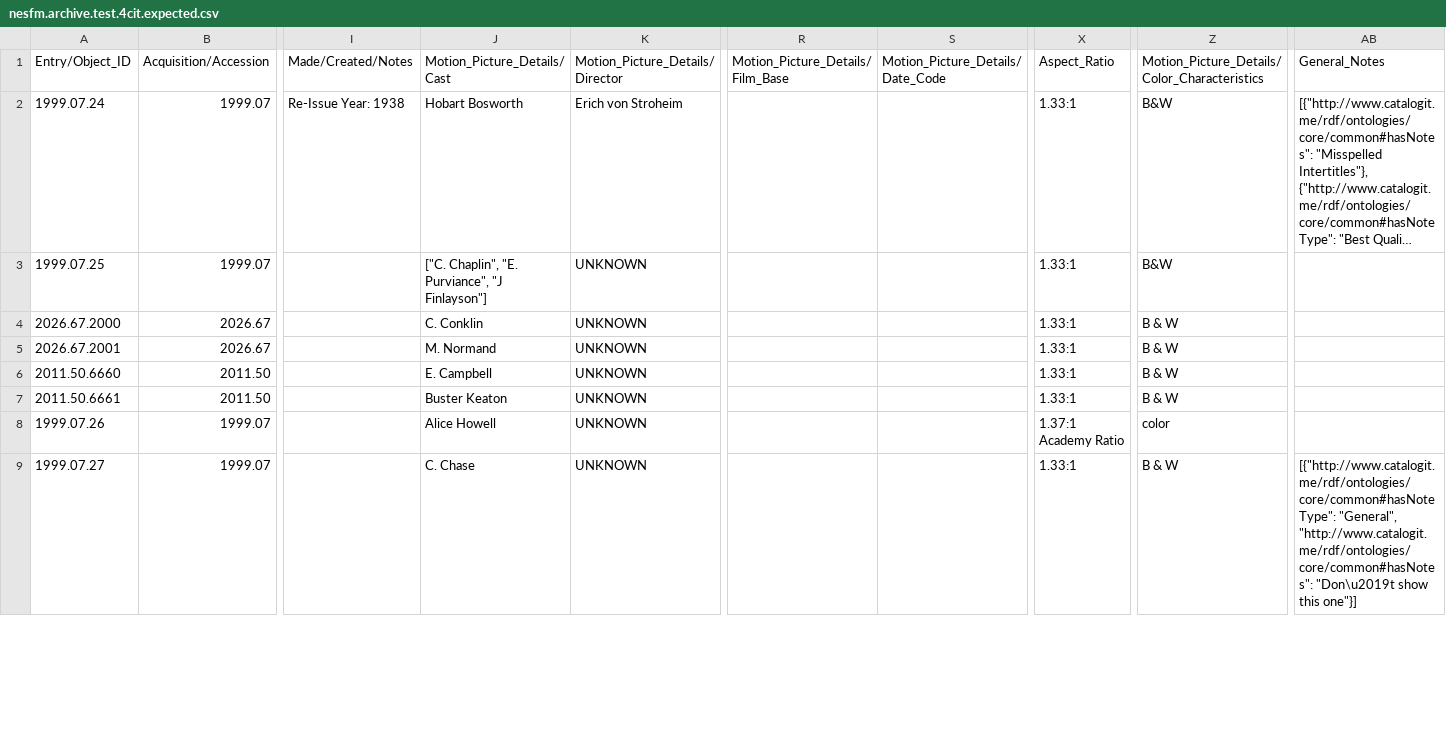
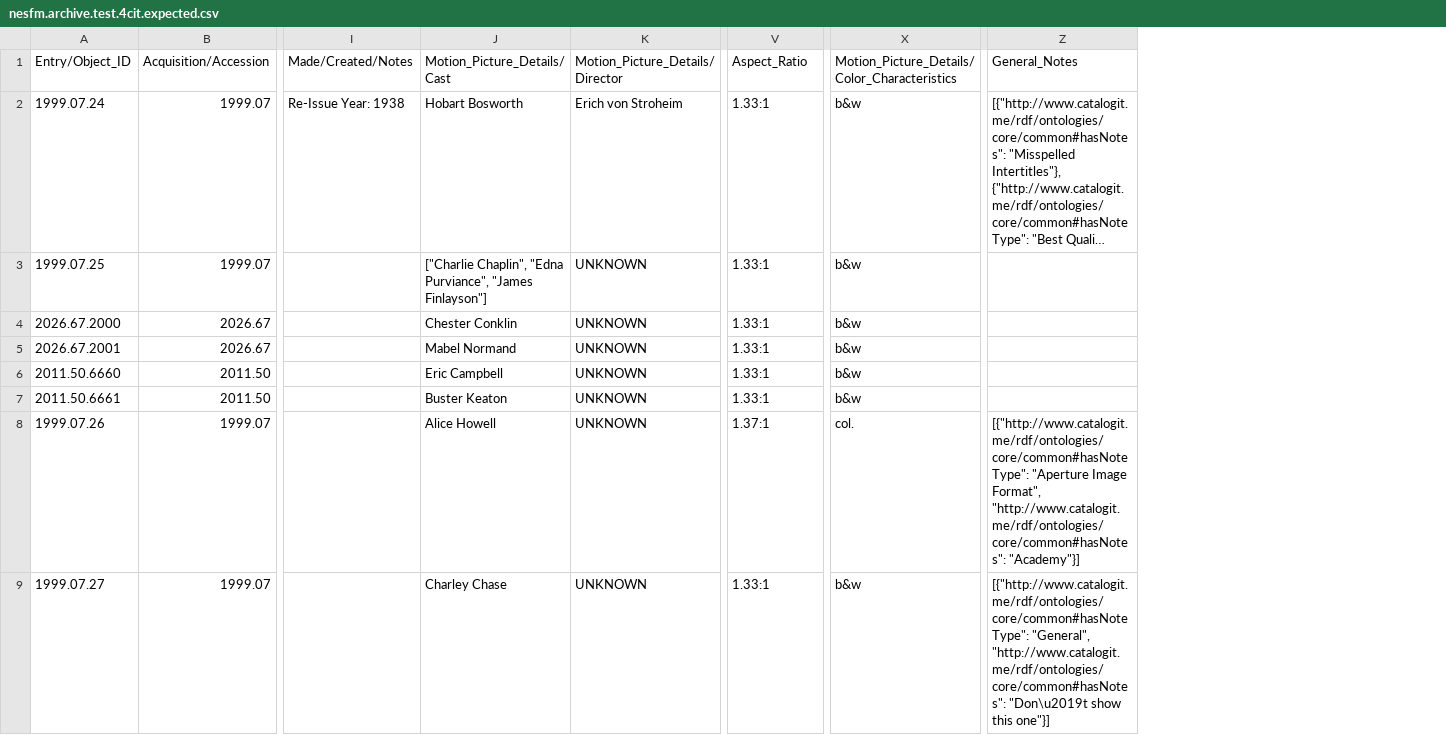
Before and after one commit to 14mission/nesfmcataloging, a CSV file: nesfm.archive.test.4cit.expected.csv, drawn as a sheet; only a part is shown, gaps mark what is left out; long unchanged cells end in …; removed rows and columns are numbered as before the commit, all else as after; the diff covers the shown part only; the diff names each change by its address in the sheet, - before the commit and + after, or states it on an @@ line.

Commit message:
undo bad commit

```diff
--- a/nesfm.archive.test.4cit.expected.csv
+++ b/nesfm.archive.test.4cit.expected.csv
-column R, row 1: Motion_Picture_Details/Film_Base
-column S, row 1: Motion_Picture_Details/Date_Code
-column Z, rows 1-9: Motion_Picture_Details/Color_Characteristics | B&W | B&W | B & W | B & W | B & W | B & W | color | B & W
+column X, rows 1-9: Motion_Picture_Details/Color_Characteristics | b&w | b&w | b&w | b&w | b&w | b&w | col. | b&w
-J3: ["C. Chaplin", "E. Purviance", "J Finlayson"]
+J3: ["Charlie Chaplin", "Edna Purviance", "James Finlayson"]
-J4: C. Conklin
+J4: Chester Conklin
-J5: M. Normand
+J5: Mabel Normand
-J6: E. Campbell
+J6: Eric Campbell
-V8: 1.37:1 Academy Ratio
+V8: 1.37:1
-Z8: (empty)
+Z8: [{"http://www.catalogit.me/rdf/ontologies/core/common#hasNoteType": "Aperture Image Format", "http://www.catalogit.me/rdf/ontologies/core/common#hasNotes": "Academy"}]
-J9: C. Chase
+J9: Charley Chase
```
Also changed, not shown: 14 edited cells elsewhere in this file.
